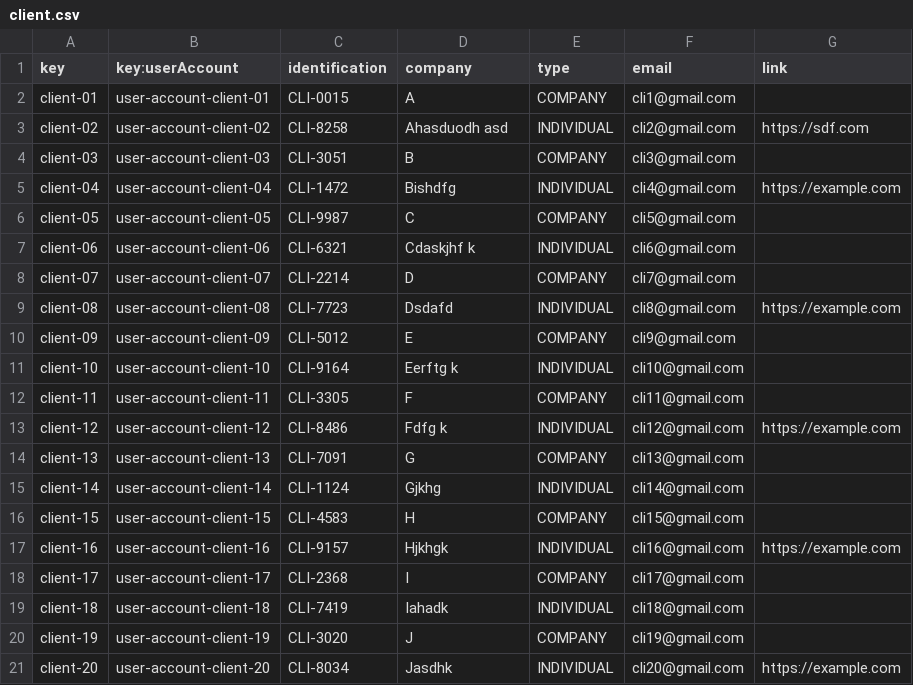
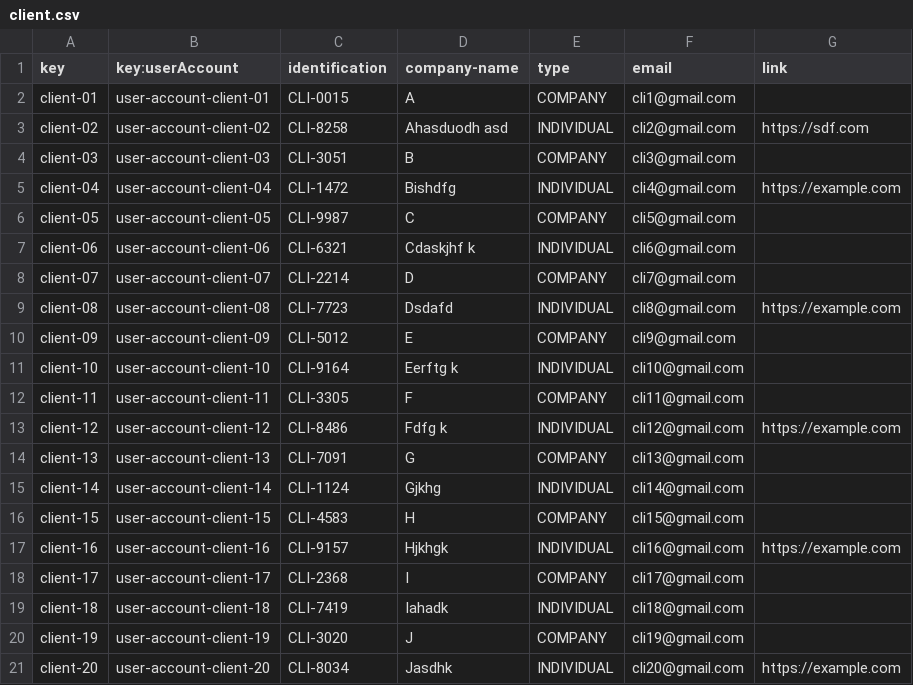
Before and after one commit to DP2-C1-012/Acme-SF, a CSV file: src/main/webapp/WEB-INF/resources/sample-data/client.csv, drawn as a sheet.

```diff
--- a/src/main/webapp/WEB-INF/resources/sample-data/client.csv
+++ b/src/main/webapp/WEB-INF/resources/sample-data/client.csv
@@ -1,2 +1,2 @@
-key,key:userAccount,identification,company,type,email,link
+key,key:userAccount,identification,company-name,type,email,link
 client-01,user-account-client-01,"CLI-0015","A",COMPANY,"cli1@gmail.com",
```
Also changed, not shown: src/main/webapp/WEB-INF/resources/sample-data/contract.csv, 39 other files.
